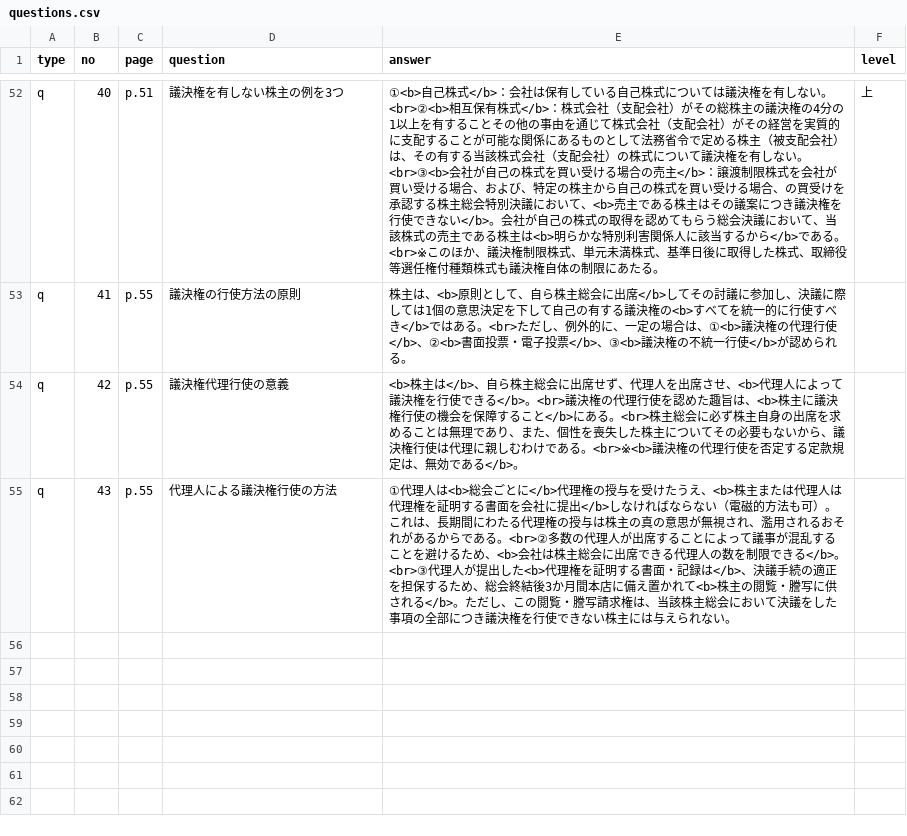
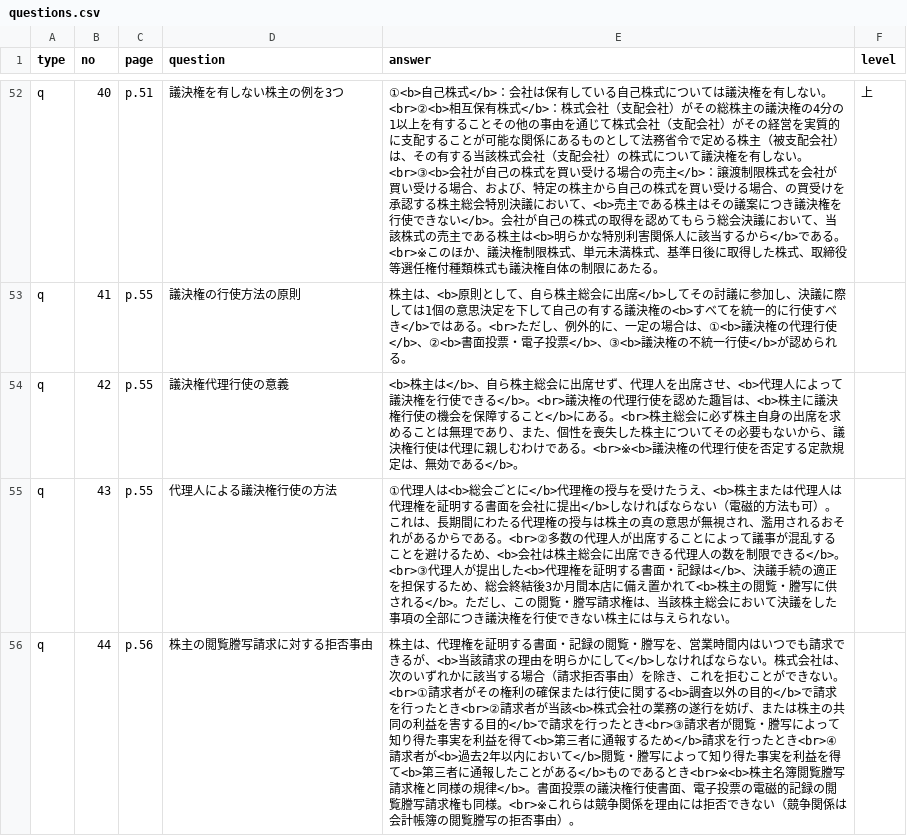
Before and after one commit to hokuto-create/kigyoho, a CSV file: questions.csv, drawn as a sheet; only a part is shown, gaps mark what is left out; the diff names each change by its address in the sheet, - before the commit and + after, or states it on an @@ line.

```diff
--- a/questions.csv
+++ b/questions.csv
+row 56: q | 44 | p.56 | 株主の閲覧謄写請求に対する拒否事由 | 株主は、代理権を証明する書面・記録の閲覧・謄写を、営業時間内はいつでも請求できるが、<b>当該請求の理由を明らかにして</b>しなければならない。株式会社は、次のいずれかに該当する場合（請求拒否事由）を除き、これを拒むことができない。<br>①請求者がその権利の確保または行使に関する<b>調査以外の目的</b>で請求を行ったとき<br>②請求者が当該<b>株式会社の業務の遂行を妨げ、または株主の共同の利益を害する目的</b>で請求を行ったとき<br>③請求者が閲覧・謄写によって知り得た事実を利益を得て<b>第三者に通報するため</b>請求を行ったとき<br>④請求者が<b>過去2年以内において</b>閲覧・謄写によって知り得た事実を利益を得て<b>第三者に通報したことがある</b>ものであるとき<br>※<b>株主名簿閲覧謄写請求権と同様の規律</b>。書面投票の議決権行使書面、電子投票の電磁的記録の閲覧謄写請求権も同様。<br>※これらは競争関係を理由には拒否できない（競争関係は会計帳簿の閲覧謄写の拒否事由）。
```
Also changed, not shown: 5 other files.
